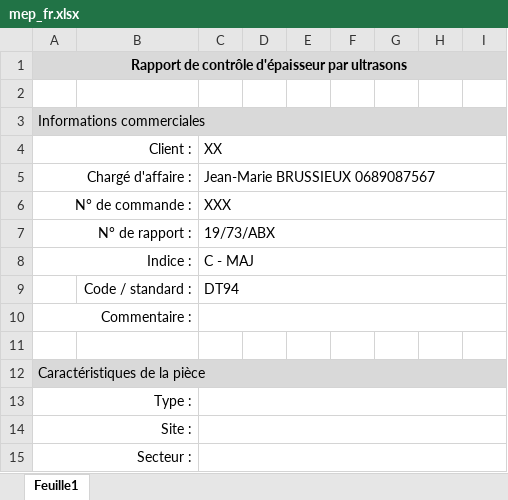
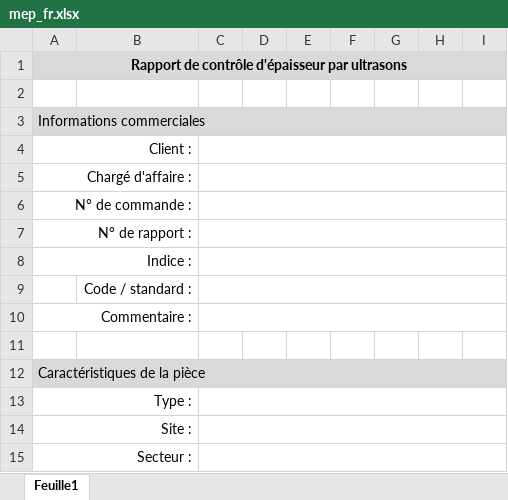
Before and after one commit to Canteml/DatascanV4, an Excel workbook: dev/src/res/templates/mep_fr.xlsx, sheet Feuille1, drawn as a sheet; only a part is shown; values as stored, in another font and other column widths than the file's, no borders; the diff names each change by its address in the sheet, - before the commit and + after, or states it on an @@ line.

```diff
--- a/dev/src/res/templates/mep_fr.xlsx (sheet Feuille1)
+++ b/dev/src/res/templates/mep_fr.xlsx (sheet Feuille1)
-C4: XX
+C4: (empty)
-C5: Jean-Marie BRUSSIEUX 0689087567
+C5: (empty)
-C6: XXX
+C6: (empty)
-C7: 19/73/ABX
+C7: (empty)
-C8: C - MAJ
+C8: (empty)
-C9: DT94
+C9: (empty)
```
Also changed, not shown: 5 other files.
